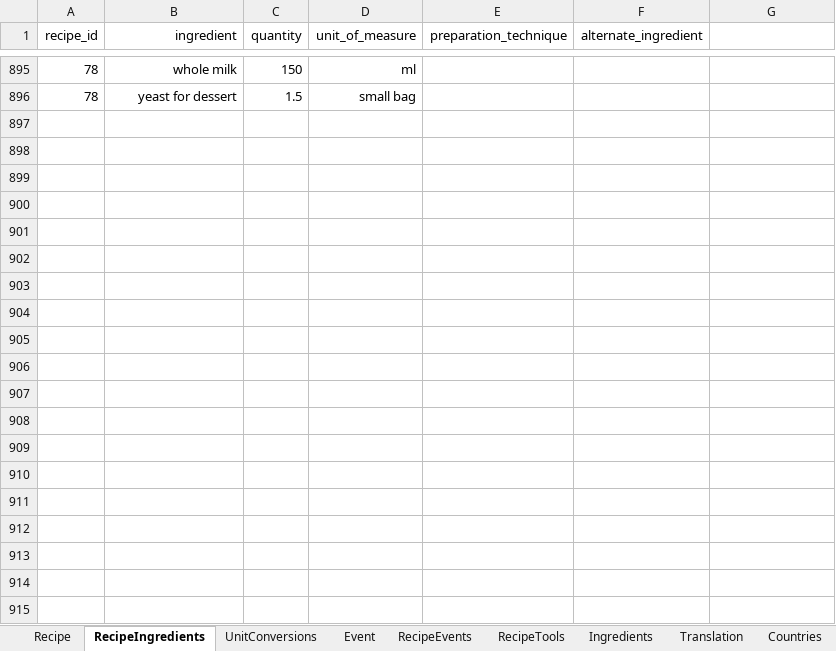
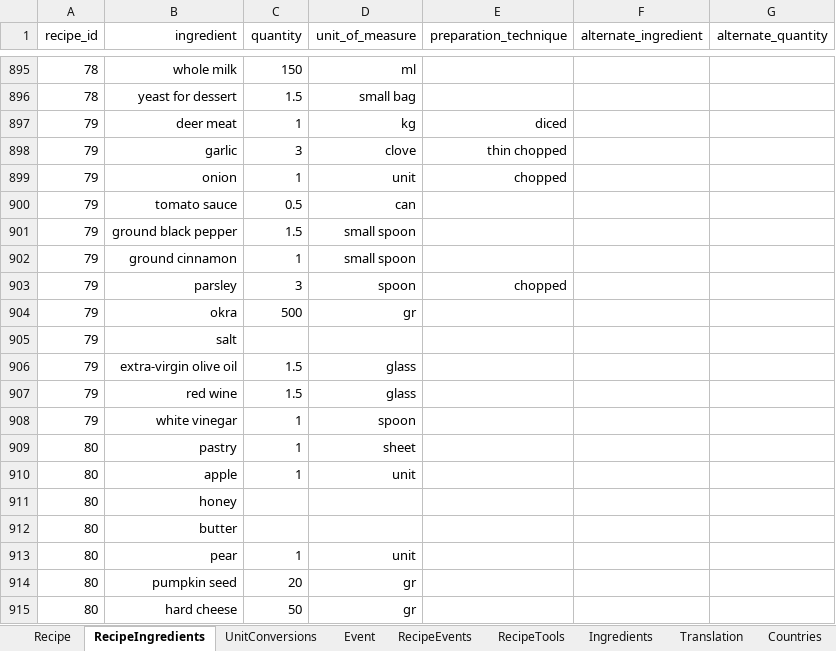
Before and after one commit to FoodConnectsPeople/foodconnectspeople-tool, an Excel workbook: data_sources/scripts/files/FoodConnectsPeople.xlsx, sheet RecipeIngredients, drawn as a sheet; only a part is shown, gaps mark what is left out; values as stored, in another font and other column widths than the file's, no borders; the diff covers the shown part only; the diff names each change by its address in the sheet, - before the commit and + after, or states it on an @@ line.

Commit message:
Refined/added consistency checking scripts and added 2 recipes from Kalamata

```diff
--- a/data_sources/scripts/files/FoodConnectsPeople.xlsx (sheet RecipeIngredients)
+++ b/data_sources/scripts/files/FoodConnectsPeople.xlsx (sheet RecipeIngredients)
-G1: (empty)
+G1: alternate_quantity
+row 897: 79 | deer meat | 1 | kg | diced
+row 898: 79 | garlic | 3 | clove | thin chopped
+row 899: 79 | onion | 1 | unit | chopped
+row 900: 79 | tomato sauce | 0.5 | can
+row 901: 79 | ground black pepper | 1.5 | small spoon
+row 902: 79 | ground cinnamon | 1 | small spoon
+row 903: 79 | parsley | 3 | spoon | chopped
+row 904: 79 | okra | 500 | gr
+row 905: 79 | salt
+row 906: 79 | extra-virgin olive oil | 1.5 | glass
+row 907: 79 | red wine | 1.5 | glass
+row 908: 79 | white vinegar | 1 | spoon
+row 909: 80 | pastry | 1 | sheet
+row 910: 80 | apple | 1 | unit
+row 911: 80 | honey
+row 912: 80 | butter
+row 913: 80 | pear | 1 | unit
+row 914: 80 | pumpkin seed | 20 | gr
+row 915: 80 | hard cheese | 50 | gr
```
Also changed, not shown: 53 added rows and 30 edited cells elsewhere in this sheet, sheet Ingredients, sheet Translation, sheet Recipe, sheet UnitConversions, sheet Tools, sheet RecipeTools, 4 more sheets, 15 other files.
